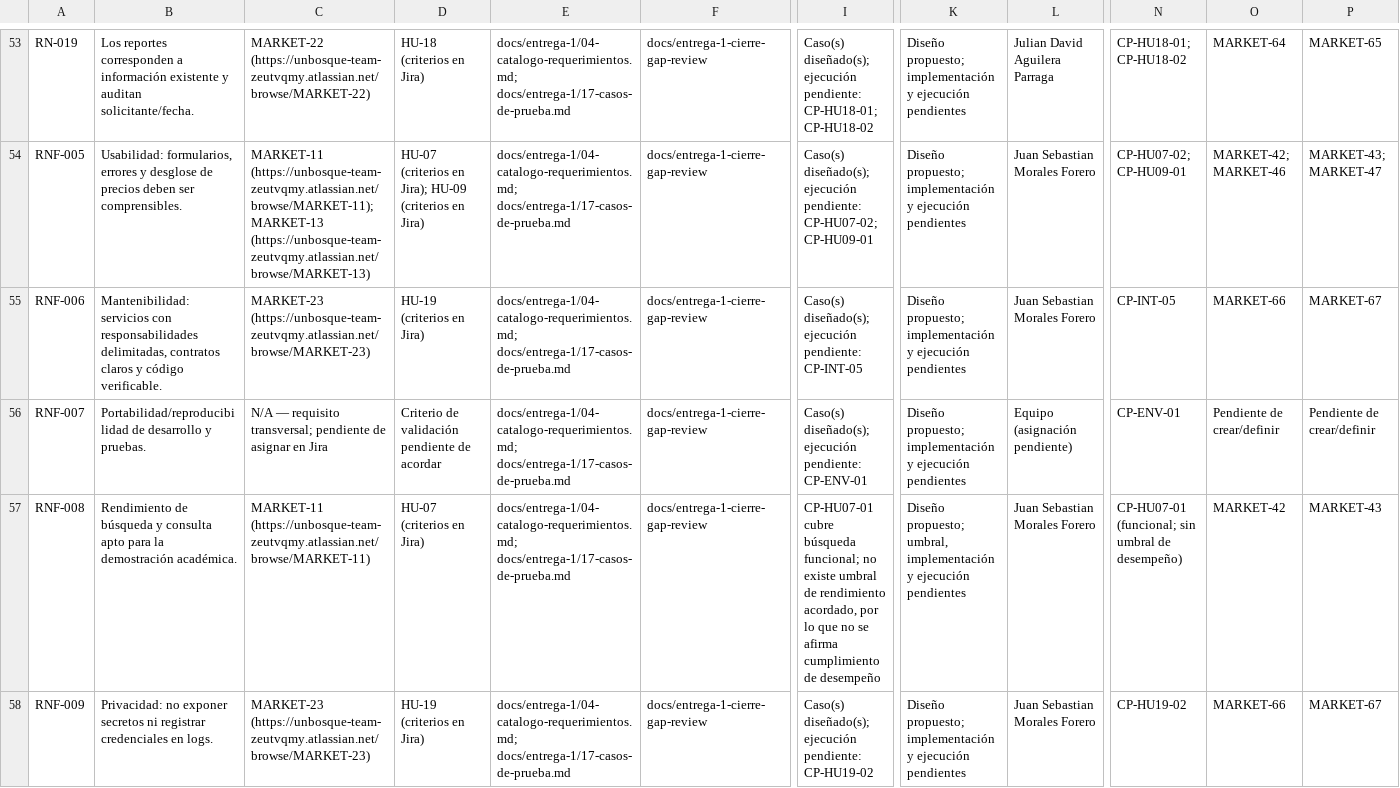
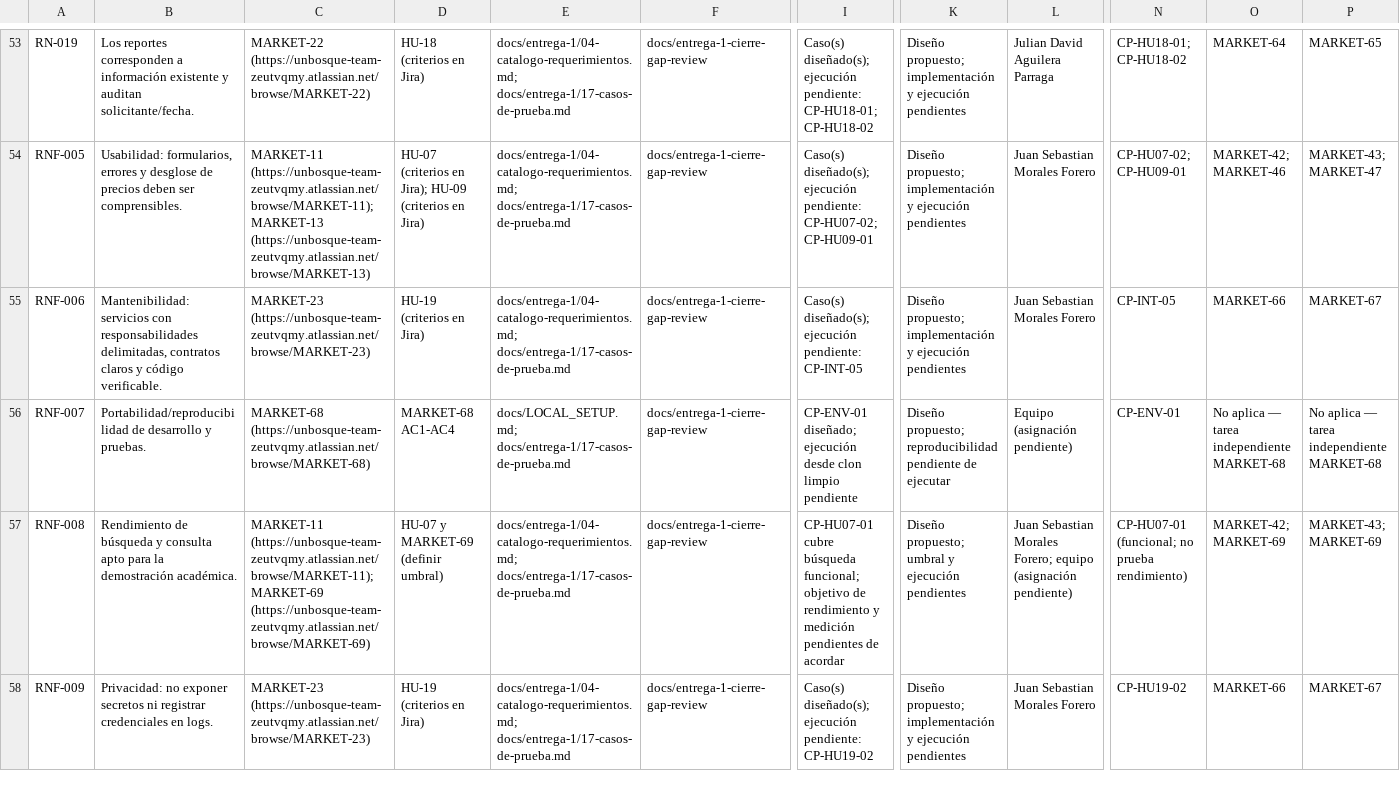
Before and after one commit to Rocky72153/marketplace-alojamientos, a CSV file: docs/TRACEABILITY_TEMPLATE.csv, drawn as a sheet; only a part is shown, gaps mark what is left out; the diff names each change by its address in the sheet, - before the commit and + after, or states it on an @@ line.

Commit message:
docs: link quality requirements to Jira follow-up tasks

```diff
--- a/docs/TRACEABILITY_TEMPLATE.csv
+++ b/docs/TRACEABILITY_TEMPLATE.csv
-C56: N/A — requisito transversal; pendiente de asignar en Jira
+C56: MARKET-68 (https://unbosque-team-zeutvqmy.atlassian.net/browse/MARKET-68)
-D56: Criterio de validación pendiente de acordar
+D56: MARKET-68 AC1-AC4
-E56: docs/entrega-1/04-catalogo-requerimientos.md; docs/entrega-1/17-casos-de-prueba.md
+E56: docs/LOCAL_SETUP.md; docs/entrega-1/17-casos-de-prueba.md
-I56: Caso(s) diseñado(s); ejecución pendiente: CP-ENV-01
+I56: CP-ENV-01 diseñado; ejecución desde clon limpio pendiente
-K56: Diseño propuesto; implementación y ejecución pendientes
+K56: Diseño propuesto; reproducibilidad pendiente de ejecutar
-O56: Pendiente de crear/definir
+O56: No aplica — tarea independiente MARKET-68
-P56: Pendiente de crear/definir
+P56: No aplica — tarea independiente MARKET-68
-C57: MARKET-11 (https://unbosque-team-zeutvqmy.atlassian.net/browse/MARKET-11)
+C57: MARKET-11 (https://unbosque-team-zeutvqmy.atlassian.net/browse/MARKET-11); MARKET-69 (https://unbosque-team-zeutvqmy.atlassian.net/browse/MARKET-69)
-D57: HU-07 (criterios en Jira)
+D57: HU-07 y MARKET-69 (definir umbral)
-I57: …búsqueda funcional; no existe umbral de rendimiento acordado, por lo que no se afirma cumplimiento de desempeño
+I57: …búsqueda funcional; objetivo de rendimiento y medición pendientes de acordar
-K57: Diseño propuesto; umbral, implementación y ejecución…
+K57: Diseño propuesto; umbral y ejecución…
-L57: Juan Sebastian Morales Forero
+L57: Juan Sebastian Morales Forero; equipo (asignación pendiente)
-N57: CP-HU07-01 (funcional; sin umbral de desempeño)
+N57: CP-HU07-01 (funcional; no prueba rendimiento)
-O57: MARKET-42
+O57: MARKET-42; MARKET-69
-P57: MARKET-43
+P57: MARKET-43; MARKET-69
```
